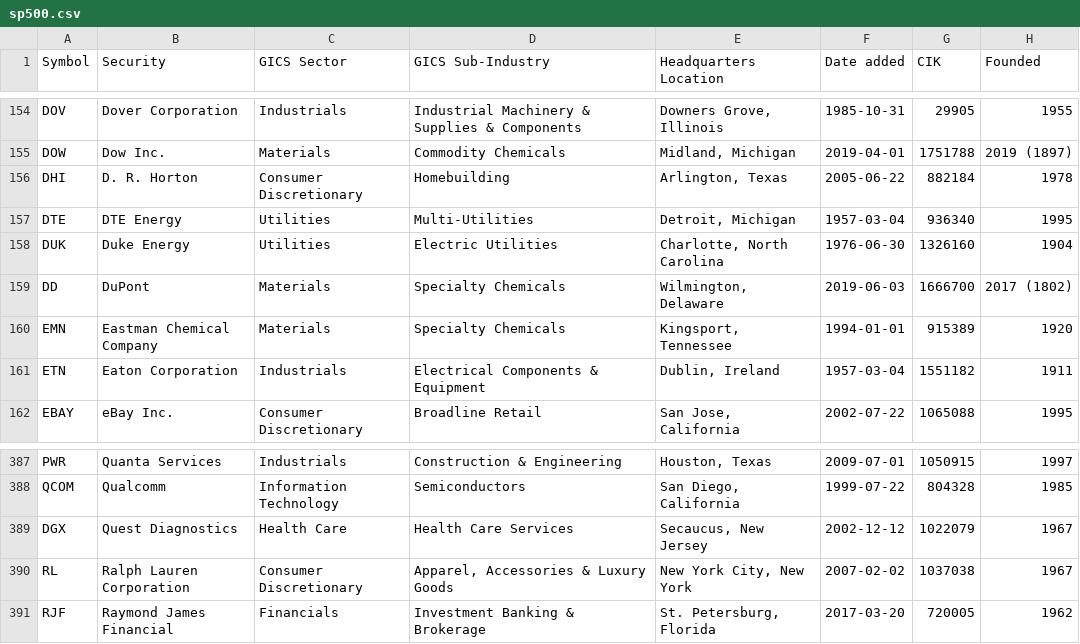
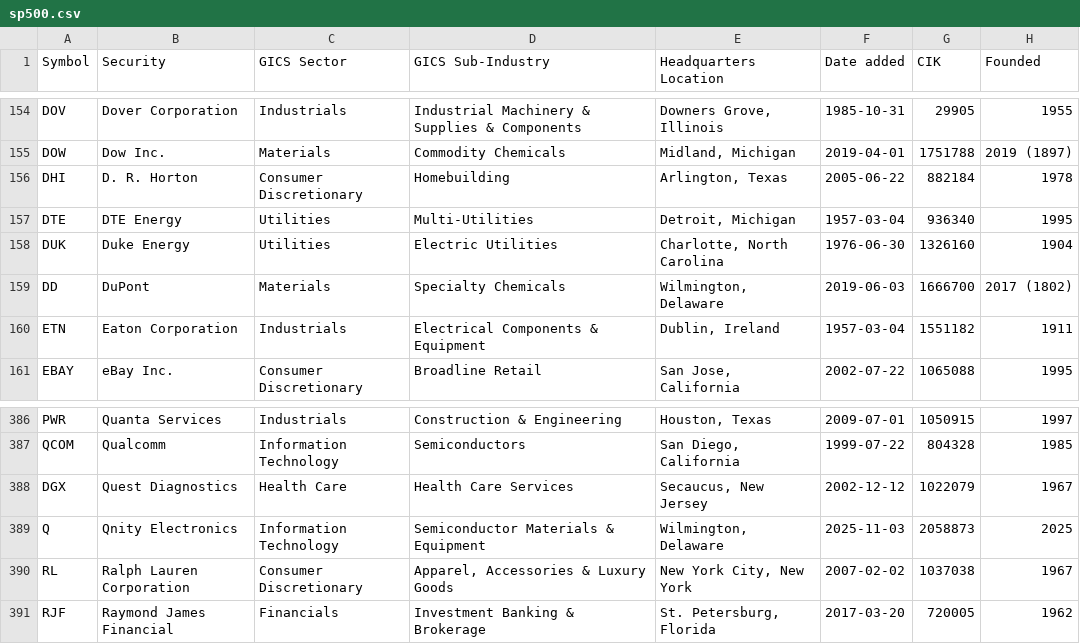
Before and after one commit to cjtexas/sp500companies, a CSV file: data/sp500.csv, drawn as a sheet; only a part is shown, gaps mark what is left out; removed rows and columns are numbered as before the commit, all else as after; the diff names each change by its address in the sheet, - before the commit and + after, or states it on an @@ line.

```diff
--- a/data/sp500.csv
+++ b/data/sp500.csv
-row 160: EMN | Eastman Chemical Company | Materials | Specialty Chemicals | Kingsport, Tennessee | 1994-01-01 | 915389 | 1920
+row 389: Q | Qnity Electronics | Information Technology | Semiconductor Materials & Equipment | Wilmington, Delaware | 2025-11-03 | 2058873 | 2025
```
